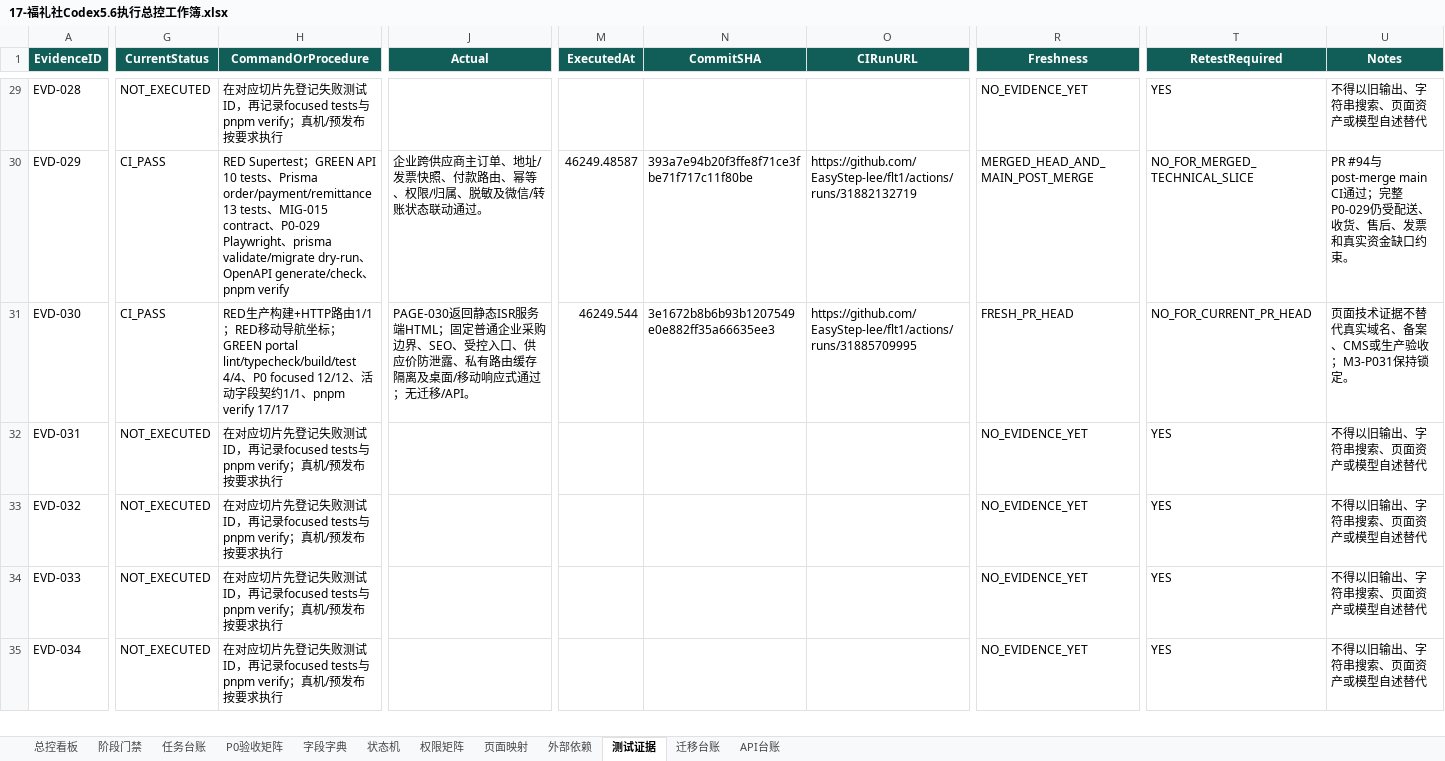
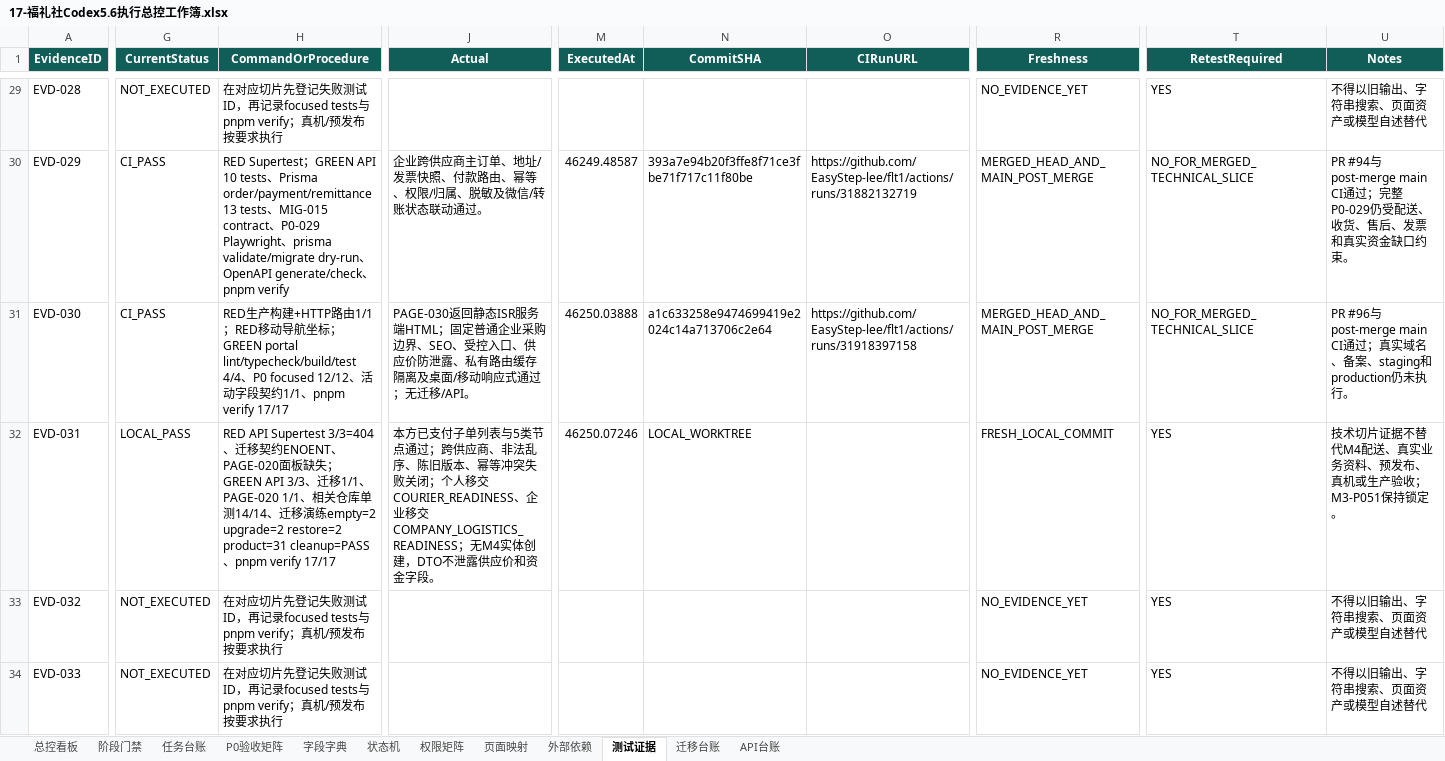
Before and after one commit to EasyStep-lee/flt1, an Excel workbook: 福礼社Codex5.6开发执行包V1.1/17-福礼社Codex5.6执行总控工作簿.xlsx, sheet 测试证据, drawn as a sheet; only a part is shown, gaps mark what is left out; the shorter side is filled out with more unchanged rows; values as stored, in another font and other column widths than the file's, no borders; conditional formats and table styles not drawn; the diff covers the shown part only; the diff names each change by its address in the sheet, - before the commit and + after, or states it on an @@ line.

```diff
--- a/福礼社Codex5.6开发执行包V1.1/17-福礼社Codex5.6执行总控工作簿.xlsx (sheet 测试证据)
+++ b/福礼社Codex5.6开发执行包V1.1/17-福礼社Codex5.6执行总控工作簿.xlsx (sheet 测试证据)
-M31 (ExecutedAt): 46249.544
+M31 (ExecutedAt): 46250.03888
-N31 (CommitSHA): 3e1672b8b6b93b1207549e0e882ff35a66635ee3
+N31 (CommitSHA): a1c633258e9474699419e2024c14a713706c2e64
-O31 (CIRunURL): https://github.com/EasyStep-lee/flt1/actions/runs/31885709995
+O31 (CIRunURL): https://github.com/EasyStep-lee/flt1/actions/runs/31918397158
-R31 (Freshness): FRESH_PR_HEAD
+R31 (Freshness): MERGED_HEAD_AND_MAIN_POST_MERGE
-T31 (RetestRequired): NO_FOR_CURRENT_PR_HEAD
+T31 (RetestRequired): NO_FOR_MERGED_TECHNICAL_SLICE
-U31 (Notes): 页面技术证据不替代真实域名、备案、CMS或生产验收；M3-P031保持锁定。
+U31 (Notes): PR #96与post-merge main CI通过；真实域名、备案、staging和production仍未执行。
-G32 (CurrentStatus): NOT_EXECUTED
+G32 (CurrentStatus): LOCAL_PASS
-H32 (CommandOrProcedure): 在对应切片先登记失败测试ID，再记录focused tests与pnpm verify；真机/预发布按要求执行
+H32 (CommandOrProcedure): RED API Supertest 3/3=404、迁移契约ENOENT、PAGE-020面板缺失；GREEN API 3/3、迁移1/1、PAGE-020 1/1、相关仓库单测14/14、迁移演练empty=2 upgrade=2 restore=2 product=31 cleanup=PASS、pnpm verify 17/17
-J32 (Actual): (empty)
+J32 (Actual): 本方已支付子单列表与5类节点通过；跨供应商、非法乱序、陈旧版本、幂等冲突失败关闭；个人移交COURIER_READINESS、企业移交COMPANY_LOGISTICS_READINESS；无M4实体创建，DTO不泄露供应价和资金字段。
-M32 (ExecutedAt): (empty)
+M32 (ExecutedAt): 46250.07246
-N32 (CommitSHA): (empty)
+N32 (CommitSHA): LOCAL_WORKTREE
-R32 (Freshness): NO_EVIDENCE_YET
+R32 (Freshness): FRESH_LOCAL_COMMIT
-U32 (Notes): 不得以旧输出、字符串搜索、页面资产或模型自述替代
+U32 (Notes): 技术切片证据不替代M4配送、真实业务资料、预发布、真机或生产验收；M3-P051保持锁定。
```
Also changed, not shown: 5 edited cells elsewhere in this sheet, sheet 迁移台账, sheet 任务台账, sheet API台账, sheet 总控看板, sheet P0验收矩阵, sheet 页面映射, 1 more sheet, 48 other files.
